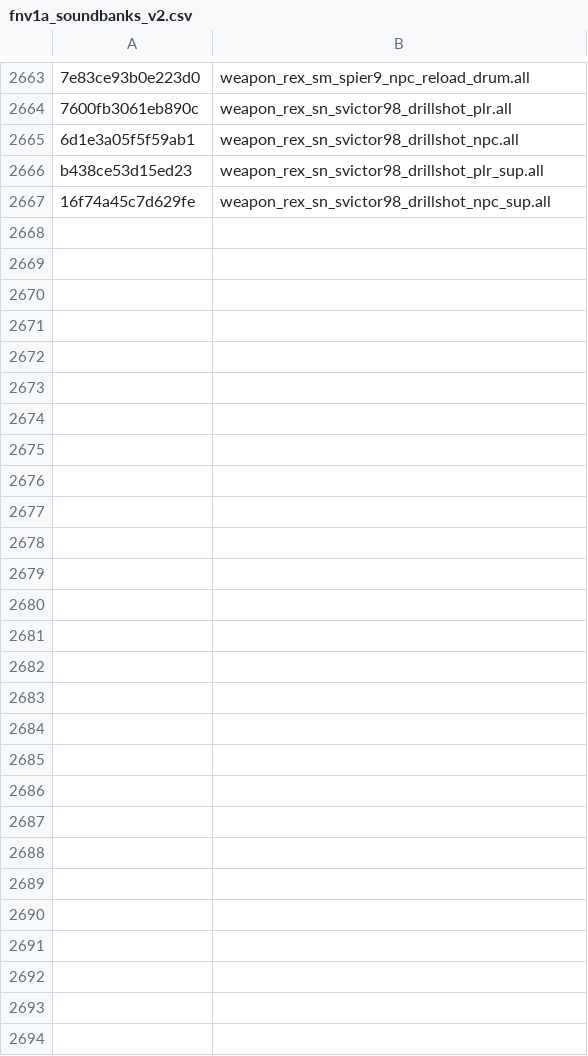
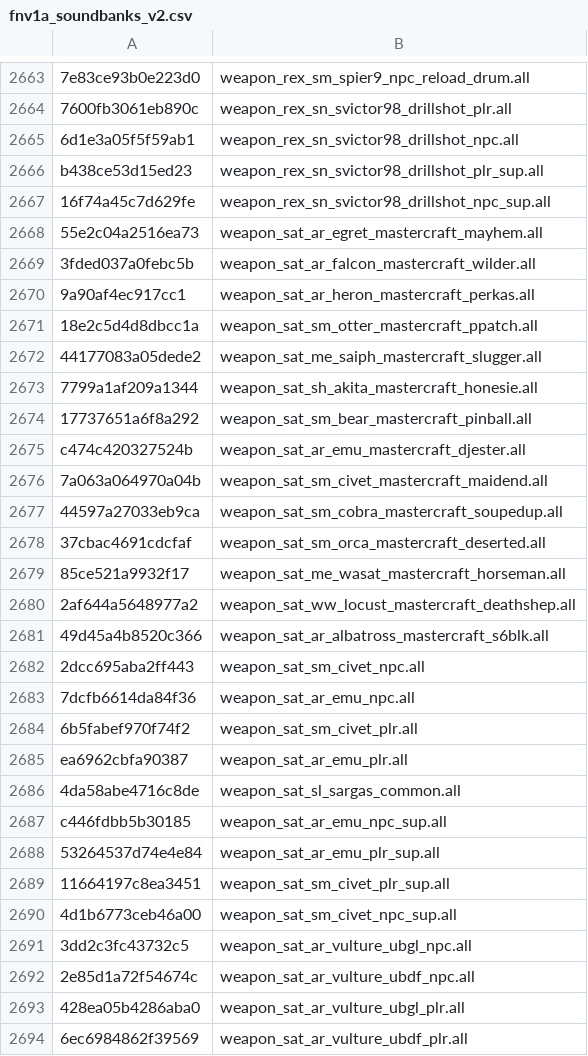
Before and after one commit to echo000/cod-name-db, a CSV file: csv/fnv1a_soundbanks_v2.csv, drawn as a sheet; only a part is shown, gaps mark what is left out; the diff names each change by its address in the sheet, - before the commit and + after, or states it on an @@ line.

```diff
--- a/csv/fnv1a_soundbanks_v2.csv
+++ b/csv/fnv1a_soundbanks_v2.csv
+row 2668: 55e2c04a2516ea73 | weapon_sat_ar_egret_mastercraft_mayhem.all
+row 2669: 3fded037a0febc5b | weapon_sat_ar_falcon_mastercraft_wilder.all
+row 2670: 9a90af4ec917cc1 | weapon_sat_ar_heron_mastercraft_perkas.all
+row 2671: 18e2c5d4d8dbcc1a | weapon_sat_sm_otter_mastercraft_ppatch.all
+row 2672: 44177083a05dede2 | weapon_sat_me_saiph_mastercraft_slugger.all
+row 2673: 7799a1af209a1344 | weapon_sat_sh_akita_mastercraft_honesie.all
+row 2674: 17737651a6f8a292 | weapon_sat_sm_bear_mastercraft_pinball.all
+row 2675: c474c420327524b | weapon_sat_ar_emu_mastercraft_djester.all
+row 2676: 7a063a064970a04b | weapon_sat_sm_civet_mastercraft_maidend.all
+row 2677: 44597a27033eb9ca | weapon_sat_sm_cobra_mastercraft_soupedup.all
+row 2678: 37cbac4691cdcfaf | weapon_sat_sm_orca_mastercraft_deserted.all
+row 2679: 85ce521a9932f17 | weapon_sat_me_wasat_mastercraft_horseman.all
+row 2680: 2af644a5648977a2 | weapon_sat_ww_locust_mastercraft_deathshep.all
+row 2681: 49d45a4b8520c366 | weapon_sat_ar_albatross_mastercraft_s6blk.all
+row 2682: 2dcc695aba2ff443 | weapon_sat_sm_civet_npc.all
+row 2683: 7dcfb6614da84f36 | weapon_sat_ar_emu_npc.all
+row 2684: 6b5fabef970f74f2 | weapon_sat_sm_civet_plr.all
+row 2685: ea6962cbfa90387 | weapon_sat_ar_emu_plr.all
+row 2686: 4da58abe4716c8de | weapon_sat_sl_sargas_common.all
+row 2687: c446fdbb5b30185 | weapon_sat_ar_emu_npc_sup.all
+row 2688: 53264537d74e4e84 | weapon_sat_ar_emu_plr_sup.all
+row 2689: 11664197c8ea3451 | weapon_sat_sm_civet_plr_sup.all
+row 2690: 4d1b6773ceb46a00 | weapon_sat_sm_civet_npc_sup.all
+row 2691: 3dd2c3fc43732c5 | weapon_sat_ar_vulture_ubgl_npc.all
+row 2692: 2e85d1a72f54674c | weapon_sat_ar_vulture_ubdf_npc.all
+row 2693: 428ea05b4286aba0 | weapon_sat_ar_vulture_ubgl_plr.all
+row 2694: 6ec6984862f39569 | weapon_sat_ar_vulture_ubdf_plr.all
```
Also changed, not shown: csv/fnv1a_animpkgs_v2.csv, 2 other files.
